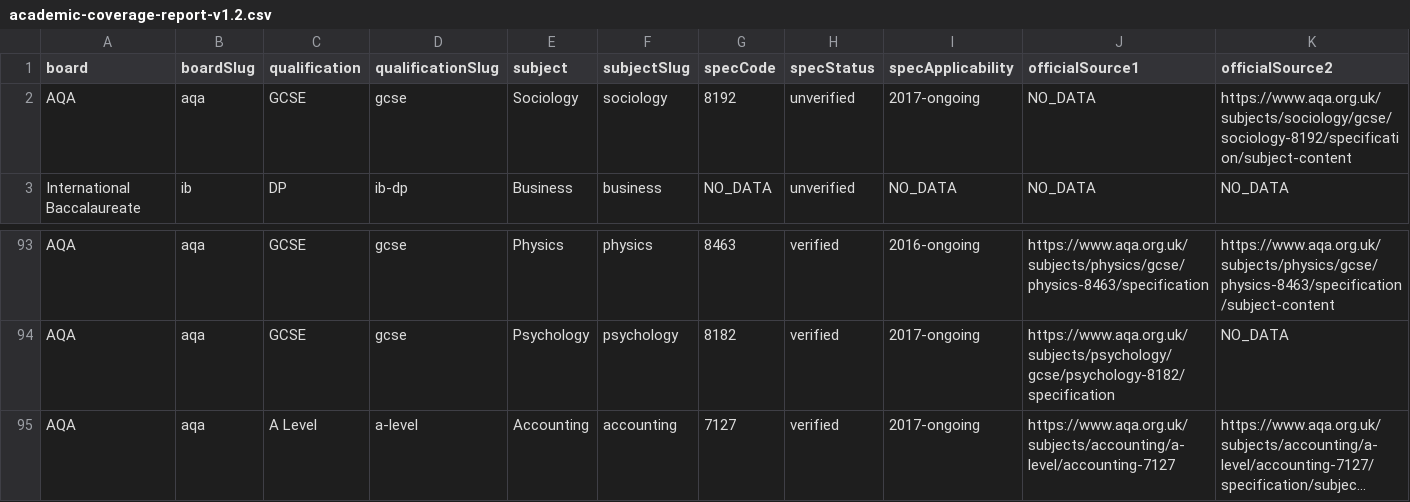
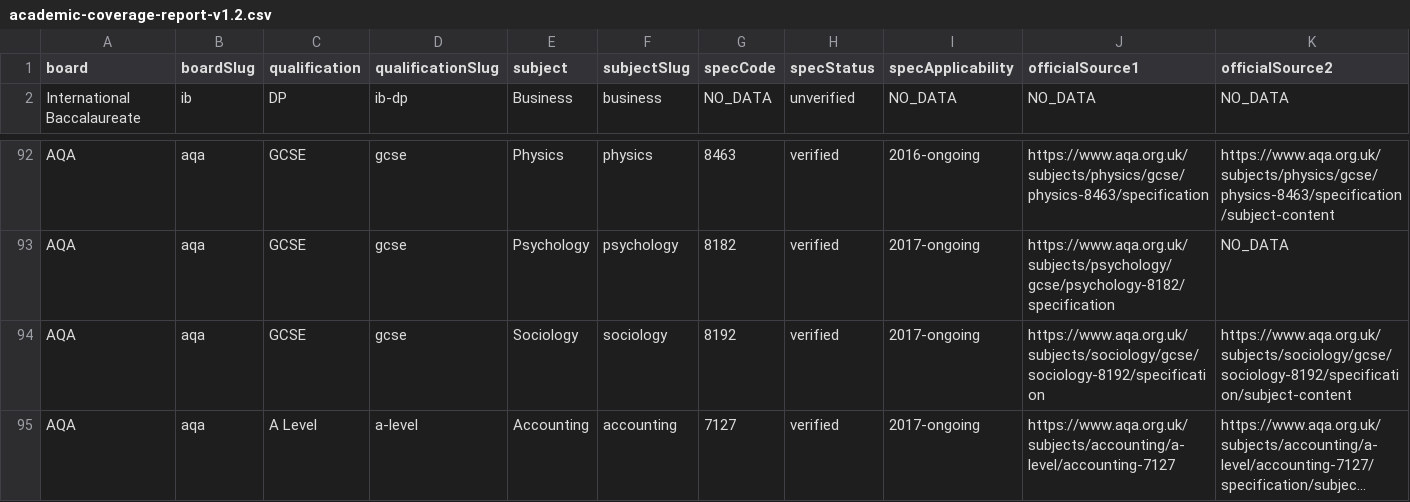
Before and after one commit to Nouman1608/MB, a CSV file: docs/reports/academic-coverage-report-v1.2.csv, drawn as a sheet; only a part is shown, gaps mark what is left out; long unchanged cells end in …; removed rows and columns are numbered as before the commit, all else as after; rows hold the shown columns only; the diff names each change by its address in the sheet, - before the commit and + after, or states it on an @@ line.

Commit message:
v2.0 WS9-10: close the last non-IB assessment gap -- AQA GCSE Sociology (8192)
Adds the missing syllabuses.ts entry (never previously recorded despite
the combination being ACTIVE in matrix.ts since WS5) and a sourced
assessment record for AQA GCSE Sociology 8192, both confirmed directly
against aqa.org.uk's own live specification pages (Specification at a
Glance + Scheme of Assessment): two equally weighted written papers,
1h45/100 marks/50% each, no coursework, linear qualification, first
teaching 2017, first examined May/June 2019.

This was the only remaining non-IB NO_ASSESSMENT_RECORD gap in the
v2.0 coverage report. Every non-IB board is now at full ACTIVE-
combination assessment coverage: aqa 25/25, cambridge 54/54,
edexcel 18/18, ocr 12/12, oxfordaqa 30/30. The 21 remaining gaps are
all International Baccalaureate combinations, scoped to the separate
WS-IB workstream.

Full validation gate green: astro sync, tsc --noEmit, assessment
validator (13/13 checks, 142 records), validate:academic, build
(1242 pages), 22/22 negative-fixture tests, cross-board regression,
audit:all (8/8 categories), coverage report regenerated.

Overall ACTIVE-combination assessment coverage: 138/160 -> 139/160
(VERIFIED_COMPLETE 120->121).

```diff
--- a/docs/reports/academic-coverage-report-v1.2.csv
+++ b/docs/reports/academic-coverage-report-v1.2.csv
-row 2: AQA | aqa | GCSE | gcse | Sociology | sociology | 8192 | unverified | 2017-ongoing | NO_DATA | https://www.aqa.org.uk/subjects/sociology/gcse/sociology-8192/specification/subject-content
+row 94: AQA | aqa | GCSE | gcse | Sociology | sociology | 8192 | verified | 2017-ongoing | https://www.aqa.org.uk/subjects/sociology/gcse/sociology-8192/specification | https://www.aqa.org.uk/subjects/sociology/gcse/sociology-8192/specification/subject-content
```
Also changed, not shown: 3 other files.
